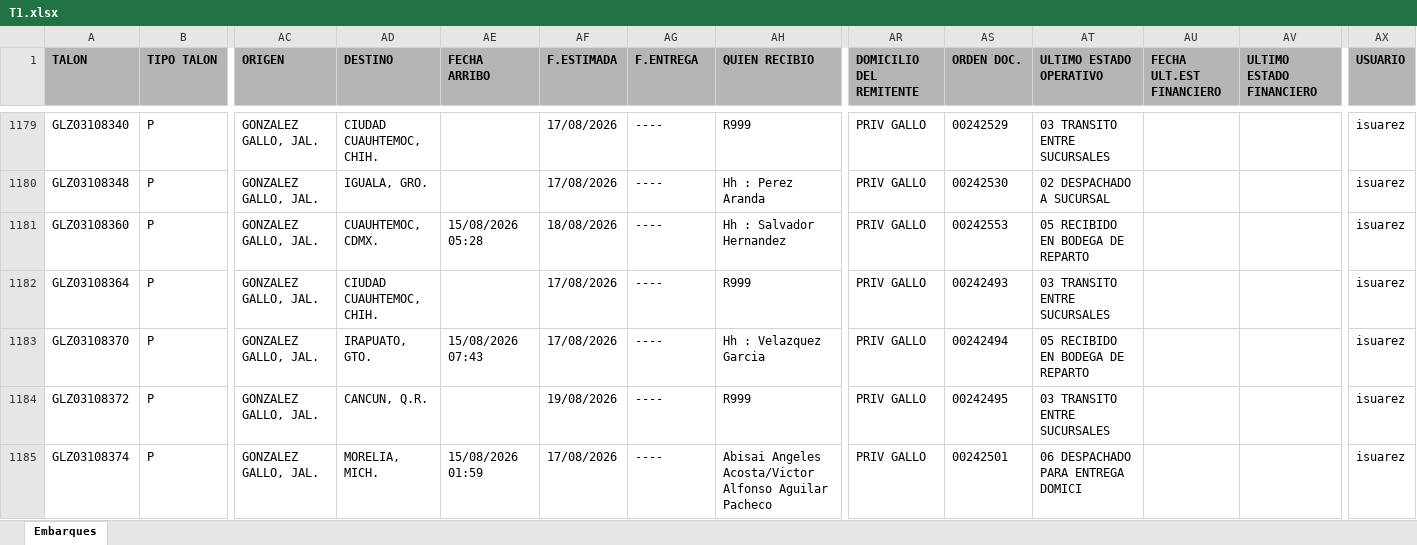
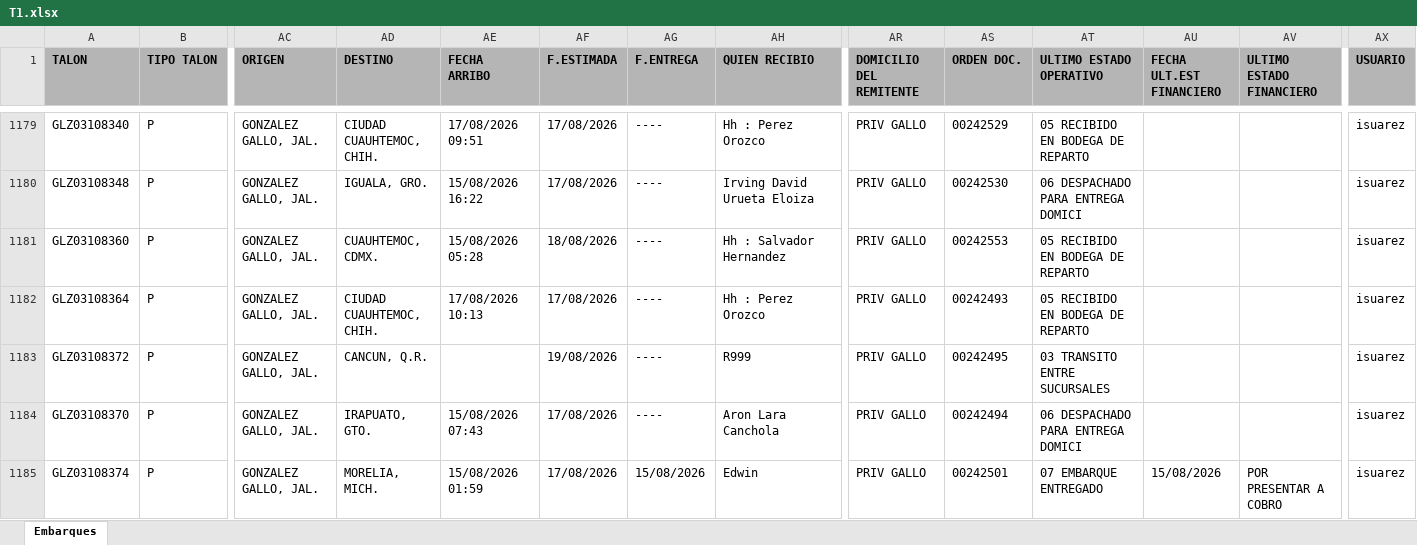
Before and after one commit to RH2026/nexion, an Excel workbook: T1.xlsx, sheet Embarques, drawn as a sheet; only a part is shown, gaps mark what is left out; values as stored, in another font and other column widths than the file's, no borders; removed rows and columns are numbered as before the commit, all else as after; rows hold the shown columns only; the diff covers the shown part only; the diff names each change by its address in the sheet, - before the commit and + after, or states it on an @@ line.

```diff
--- a/T1.xlsx (sheet Embarques)
+++ b/T1.xlsx (sheet Embarques)
-AE1179 (FECHA ARRIBO): (empty)
+AE1179 (FECHA ARRIBO): 17/08/2026 09:51
-AH1179 (QUIEN RECIBIO): R999
+AH1179 (QUIEN RECIBIO): Hh : Perez Orozco
-AT1179 (ULTIMO ESTADO OPERATIVO): 03 TRANSITO ENTRE SUCURSALES
+AT1179 (ULTIMO ESTADO OPERATIVO): 05 RECIBIDO EN BODEGA DE REPARTO
-AE1180 (FECHA ARRIBO): (empty)
+AE1180 (FECHA ARRIBO): 15/08/2026 16:22
-AH1180 (QUIEN RECIBIO): Hh : Perez Aranda
+AH1180 (QUIEN RECIBIO): Irving David Urueta Eloiza
-AT1180 (ULTIMO ESTADO OPERATIVO): 02 DESPACHADO A SUCURSAL
+AT1180 (ULTIMO ESTADO OPERATIVO): 06 DESPACHADO PARA ENTREGA DOMICI
-AE1182 (FECHA ARRIBO): (empty)
+AE1182 (FECHA ARRIBO): 17/08/2026 10:13
-AH1182 (QUIEN RECIBIO): R999
+AH1182 (QUIEN RECIBIO): Hh : Perez Orozco
-AT1182 (ULTIMO ESTADO OPERATIVO): 03 TRANSITO ENTRE SUCURSALES
+AT1182 (ULTIMO ESTADO OPERATIVO): 05 RECIBIDO EN BODEGA DE REPARTO
-row 1183: GLZ03108370 | P | GONZALEZ GALLO, JAL. | IRAPUATO, GTO. | 15/08/2026 07:43 | 17/08/2026 | ---- | Hh : Velazquez Garcia | PRIV GALLO | 00242494 | 05 RECIBIDO EN BODEGA DE REPARTO |  |  | isuarez
+row 1184: GLZ03108370 | P | GONZALEZ GALLO, JAL. | IRAPUATO, GTO. | 15/08/2026 07:43 | 17/08/2026 | ---- | Aron Lara Canchola | PRIV GALLO | 00242494 | 06 DESPACHADO PARA ENTREGA DOMICI |  |  | isuarez
-AG1185 (F.ENTREGA): ----
+AG1185 (F.ENTREGA): 15/08/2026
-AH1185 (QUIEN RECIBIO): Abisai Angeles Acosta/Victor Alfonso Aguilar Pacheco
+AH1185 (QUIEN RECIBIO): Edwin
-AT1185 (ULTIMO ESTADO OPERATIVO): 06 DESPACHADO PARA ENTREGA DOMICI
+AT1185 (ULTIMO ESTADO OPERATIVO): 07 EMBARQUE ENTREGADO
-AU1185 (FECHA ULT.EST FINANCIERO): (empty)
+AU1185 (FECHA ULT.EST FINANCIERO): 15/08/2026
-AV1185 (ULTIMO ESTADO FINANCIERO): (empty)
+AV1185 (ULTIMO ESTADO FINANCIERO): POR PRESENTAR A COBRO
```
Also changed, not shown: 5 added rows, 5 removed rows, 82 moved rows and 101 edited cells elsewhere in this sheet.
